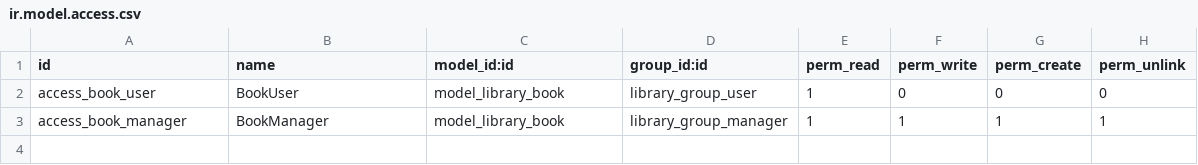
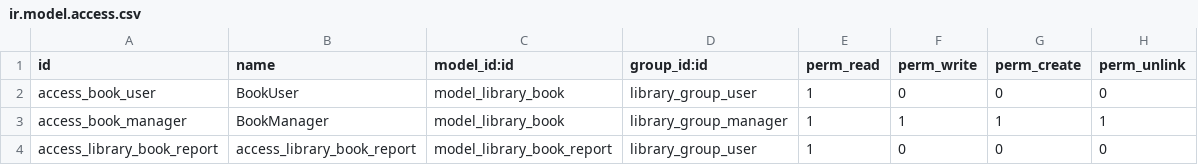
Before and after one commit to Gavin1515/odoo12-learning, a CSV file: custom-addons/library_app/security/ir.model.access.csv, drawn as a sheet.

Commit message:
[ADD]  Chapter twelfth-QWeb Report Development: Add qweb pdf report for library.book model and add report by using SQL

```diff
--- a/custom-addons/library_app/security/ir.model.access.csv
+++ b/custom-addons/library_app/security/ir.model.access.csv
@@ -3 +3,2 @@ access_book_user,BookUser,model_library_book,library_group_user,1,0,0,0
 access_book_manager,BookManager,model_library_book,library_group_manager,1,1,1,1
+access_library_book_report,access_library_book_report,model_library_book_report,library_group_user,1,0,0,0
```
Also changed, not shown: 7 other files.
